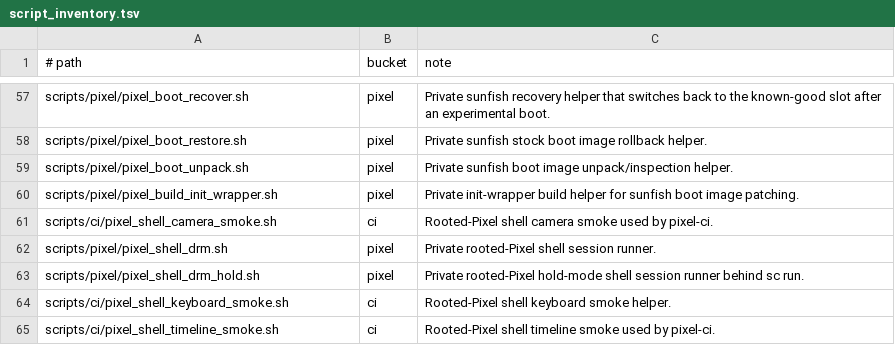
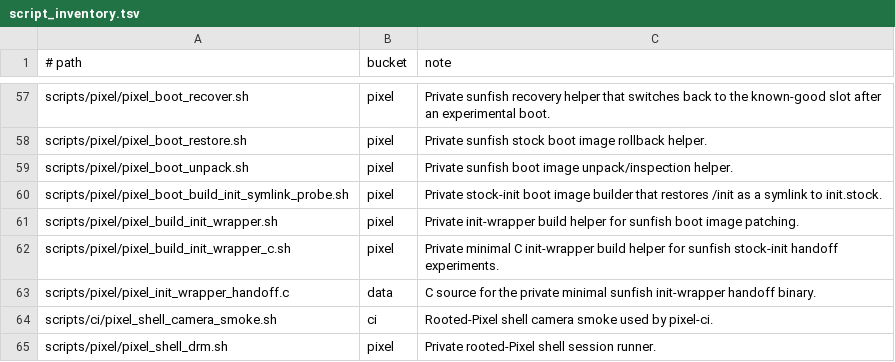
Before and after one commit to justinmoon/shadow, a TSV file: scripts/ci/script_inventory.tsv, drawn as a sheet; only a part is shown, gaps mark what is left out; the shorter side is filled out with more unchanged rows.

Commit message:
feat(boot): add init probe tooling seams

```diff
--- a/scripts/ci/script_inventory.tsv
+++ b/scripts/ci/script_inventory.tsv
@@ -59,3 +59,6 @@ scripts/pixel/pixel_boot_restore.sh	pixel	Private sunfish stock boot image rollb
 scripts/pixel/pixel_boot_unpack.sh	pixel	Private sunfish boot image unpack/inspection helper.
+scripts/pixel/pixel_boot_build_init_symlink_probe.sh	pixel	Private stock-init boot image builder that restores /init as a symlink to init.stock.
 scripts/pixel/pixel_build_init_wrapper.sh	pixel	Private init-wrapper build helper for sunfish boot image patching.
+scripts/pixel/pixel_build_init_wrapper_c.sh	pixel	Private minimal C init-wrapper build helper for sunfish stock-init handoff experiments.
+scripts/pixel/pixel_init_wrapper_handoff.c	data	C source for the private minimal sunfish init-wrapper handoff binary.
 scripts/ci/pixel_shell_camera_smoke.sh	ci	Rooted-Pixel shell camera smoke used by pixel-ci.
```
Also changed, not shown: 9 other files.
